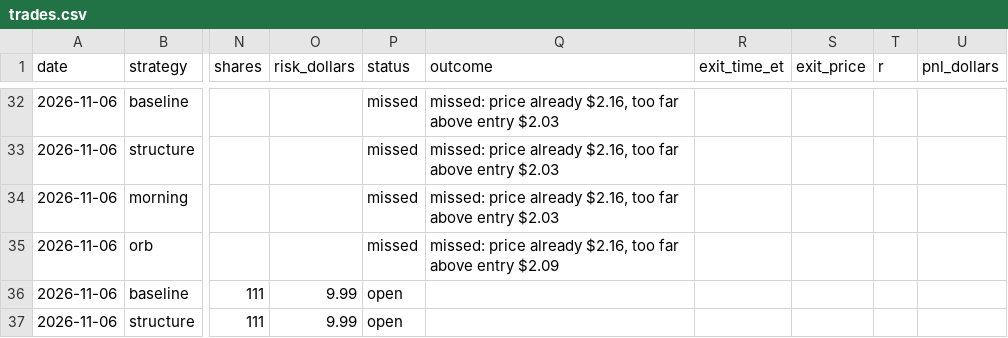
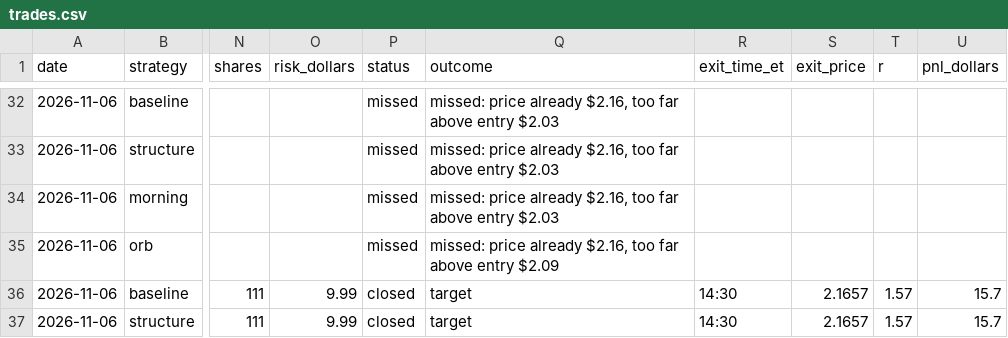
Before and after one commit to aligaam2-art/pennybot, a CSV file: journal/trades.csv, drawn as a sheet; only a part is shown, gaps mark what is left out; the diff names each change by its address in the sheet, - before the commit and + after, or states it on an @@ line.

```diff
--- a/journal/trades.csv
+++ b/journal/trades.csv
-P36:P37 (status): open
+P36:P37 (status): closed
-Q36:Q37 (outcome): (empty)
+Q36:Q37 (outcome): target
-R36:R37 (exit_time_et): (empty)
+R36:R37 (exit_time_et): 14:30
-S36:S37 (exit_price): (empty)
+S36:S37 (exit_price): 2.1657
-T36:T37 (r): (empty)
+T36:T37 (r): 1.57
-U36:U37 (pnl_dollars): (empty)
+U36:U37 (pnl_dollars): 15.7
```
Also changed, not shown: journal/days/2026-11-06/movers.csv, journal/days/2026-11-06/watchlist.csv.
